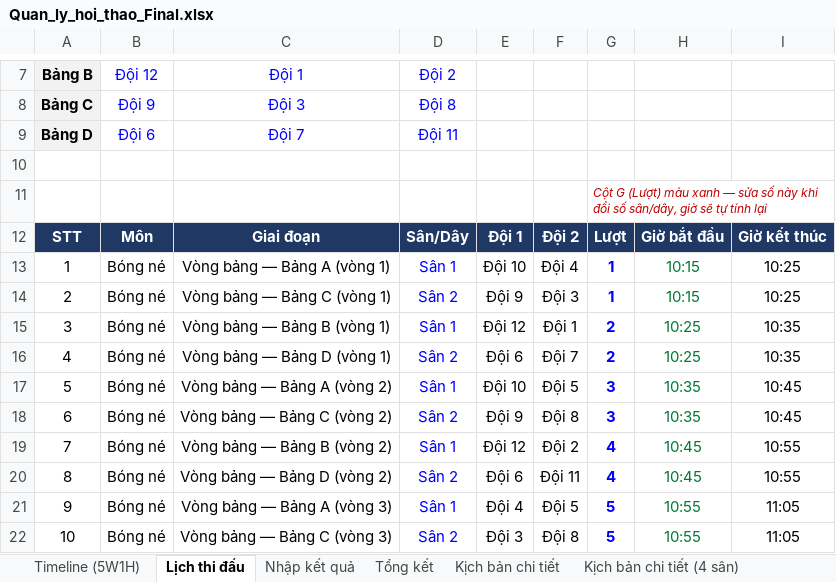
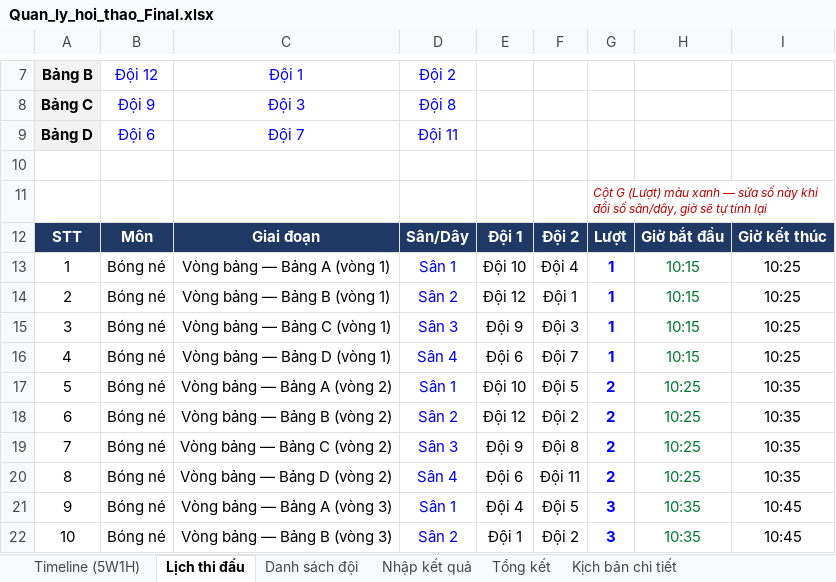
Before and after one commit to HuyVu1303/dulich2026, an Excel workbook: Quan_ly_hoi_thao_Final.xlsx, sheet Lịch thi đấu, drawn as a sheet; only a part is shown, gaps mark what is left out; values as stored, in another font and other column widths than the file's, no borders; the diff covers the shown part only; the diff names each change by its address in the sheet, - before the commit and + after, or states it on an @@ line.

```diff
--- a/Quan_ly_hoi_thao_Final.xlsx (sheet Lịch thi đấu)
+++ b/Quan_ly_hoi_thao_Final.xlsx (sheet Lịch thi đấu)
-sheet tab: Kịch bản chi tiết (4 sân)
+sheet tab: Danh sách đội
-C14: Vòng bảng — Bảng C (vòng 1)
+C14: Vòng bảng — Bảng B (vòng 1)
-E14: Đội 9
+E14: Đội 12
-F14: Đội 3
+F14: Đội 1
-C15: Vòng bảng — Bảng B (vòng 1)
+C15: Vòng bảng — Bảng C (vòng 1)
-D15: Sân 1
+D15: Sân 3
-E15: Đội 12
+E15: Đội 9
-F15: Đội 1
+F15: Đội 3
-G15:G16: 2
+G15:G16: 1
-H15:H16: 10:25
+H15:H16: 10:15
-I15:I16: 10:35
+I15:I16: 10:25
-D16: Sân 2
+D16: Sân 4
-G17:G18: 3
+G17:G18: 2
-H17:H18: 10:35
+H17:H18: 10:25
-I17:I18: 10:45
+I17:I18: 10:35
-C18: Vòng bảng — Bảng C (vòng 2)
+C18: Vòng bảng — Bảng B (vòng 2)
-E18: Đội 9
+E18: Đội 12
-F18: Đội 8
+F18: Đội 2
-C19: Vòng bảng — Bảng B (vòng 2)
+C19: Vòng bảng — Bảng C (vòng 2)
-D19: Sân 1
+D19: Sân 3
-E19: Đội 12
+E19: Đội 9
-F19: Đội 2
+F19: Đội 8
-G19:G20: 4
+G19:G20: 2
-H19:H20: 10:45
+H19:H20: 10:25
-I19:I20: 10:55
+I19:I20: 10:35
-D20: Sân 2
+D20: Sân 4
-G21:G22: 5
+G21:G22: 3
-H21:H22: 10:55
+H21:H22: 10:35
-I21:I22: 11:05
+I21:I22: 10:45
-C22: Vòng bảng — Bảng C (vòng 3)
+C22: Vòng bảng — Bảng B (vòng 3)
-E22: Đội 3
+E22: Đội 1
-F22: Đội 8
+F22: Đội 2
```
Also changed, not shown: 48 edited cells elsewhere in this sheet, sheet Timeline (5W1H), sheet Kịch bản chi tiết, sheet Nhập kết quả, other sheet tabs, formulas that keep their value, charts or pictures, 2 other files.
